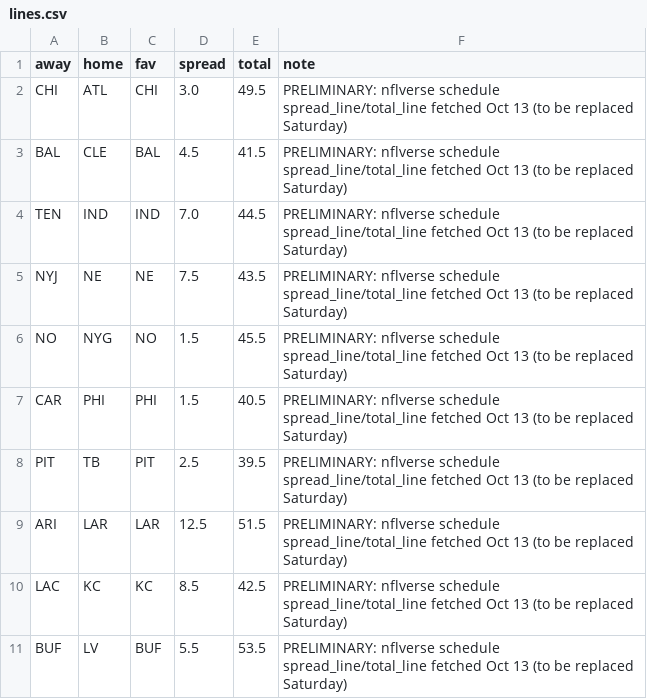
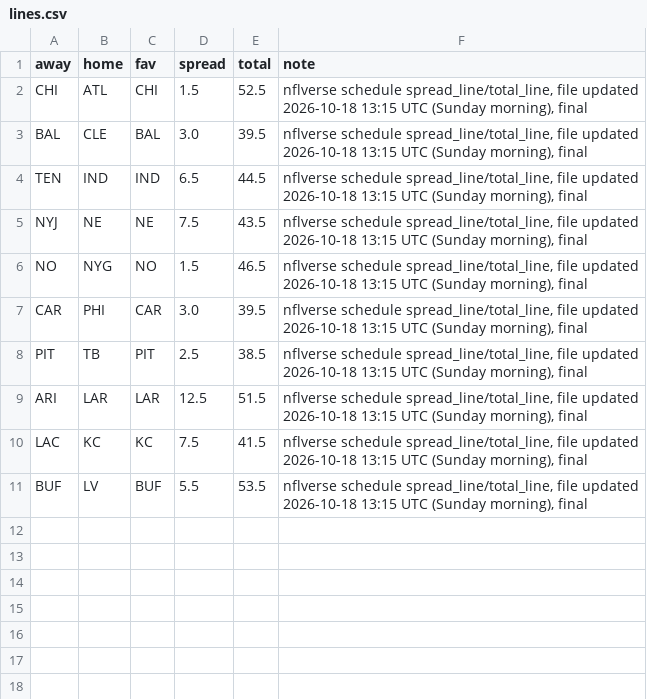
Before and after one commit to Authentic-66/FanDuel-DFS-Model, a CSV file: dfs-model/data/2026-w06/lines.csv, drawn as a sheet.

```diff
--- a/dfs-model/data/2026-w06/lines.csv
+++ b/dfs-model/data/2026-w06/lines.csv
@@ -1,11 +1,11 @@
 away,home,fav,spread,total,note
-CHI,ATL,CHI,3.0,49.5,PRELIMINARY: nflverse schedule spread_line/total_line fetched Oct 13 (to be replaced Saturday)
-BAL,CLE,BAL,4.5,41.5,PRELIMINARY: nflverse schedule spread_line/total_line fetched Oct 13 (to be replaced Saturday)
-TEN,IND,IND,7.0,44.5,PRELIMINARY: nflverse schedule spread_line/total_line fetched Oct 13 (to be replaced Saturday)
-NYJ,NE,NE,7.5,43.5,PRELIMINARY: nflverse schedule spread_line/total_line fetched Oct 13 (to be replaced Saturday)
-NO,NYG,NO,1.5,45.5,PRELIMINARY: nflverse schedule spread_line/total_line fetched Oct 13 (to be replaced Saturday)
-CAR,PHI,PHI,1.5,40.5,PRELIMINARY: nflverse schedule spread_line/total_line fetched Oct 13 (to be replaced Saturday)
-PIT,TB,PIT,2.5,39.5,PRELIMINARY: nflverse schedule spread_line/total_line fetched Oct 13 (to be replaced Saturday)
-ARI,LAR,LAR,12.5,51.5,PRELIMINARY: nflverse schedule spread_line/total_line fetched Oct 13 (to be replaced Saturday)
-LAC,KC,KC,8.5,42.5,PRELIMINARY: nflverse schedule spread_line/total_line fetched Oct 13 (to be replaced Saturday)
-BUF,LV,BUF,5.5,53.5,PRELIMINARY: nflverse schedule spread_line/total_line fetched Oct 13 (to be replaced Saturday)
+CHI,ATL,CHI,1.5,52.5,"nflverse schedule spread_line/total_line, file updated 2026-10-18 13:15 UTC (Sunday morning), final"
+BAL,CLE,BAL,3.0,39.5,"nflverse schedule spread_line/total_line, file updated 2026-10-18 13:15 UTC (Sunday morning), final"
+TEN,IND,IND,6.5,44.5,"nflverse schedule spread_line/total_line, file updated 2026-10-18 13:15 UTC (Sunday morning), final"
+NYJ,NE,NE,7.5,43.5,"nflverse schedule spread_line/total_line, file updated 2026-10-18 13:15 UTC (Sunday morning), final"
+NO,NYG,NO,1.5,46.5,"nflverse schedule spread_line/total_line, file updated 2026-10-18 13:15 UTC (Sunday morning), final"
+CAR,PHI,CAR,3.0,39.5,"nflverse schedule spread_line/total_line, file updated 2026-10-18 13:15 UTC (Sunday morning), final"
+PIT,TB,PIT,2.5,38.5,"nflverse schedule spread_line/total_line, file updated 2026-10-18 13:15 UTC (Sunday morning), final"
+ARI,LAR,LAR,12.5,51.5,"nflverse schedule spread_line/total_line, file updated 2026-10-18 13:15 UTC (Sunday morning), final"
+LAC,KC,KC,7.5,41.5,"nflverse schedule spread_line/total_line, file updated 2026-10-18 13:15 UTC (Sunday morning), final"
+BUF,LV,BUF,5.5,53.5,"nflverse schedule spread_line/total_line, file updated 2026-10-18 13:15 UTC (Sunday morning), final"
```
Also changed, not shown: dfs-model/weeks/2026-w06/proj.csv, 20 other files.
